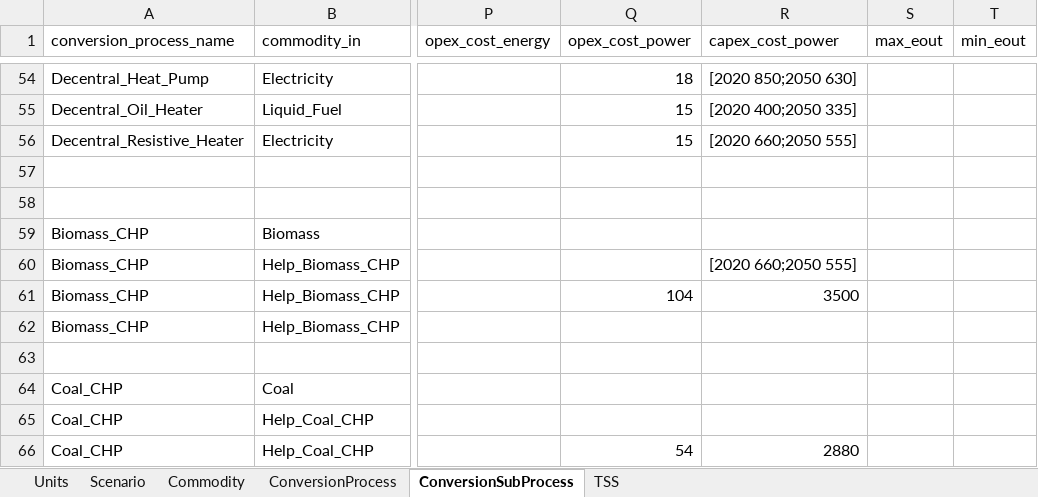
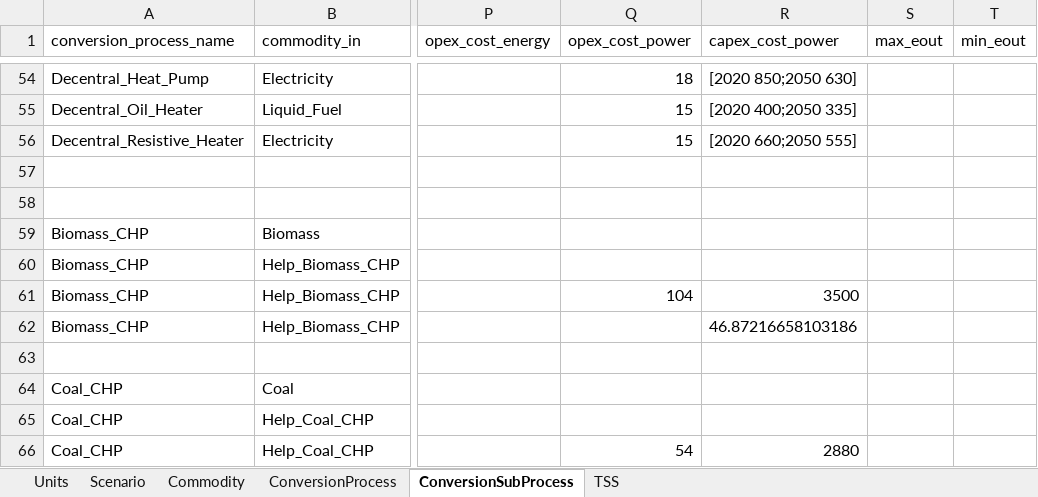
Before and after one commit to gu-trivelatto/esit-poli, an Excel workbook: Models/DEModel_modified.xlsx, sheet ConversionSubProcess, drawn as a sheet; only a part is shown, gaps mark what is left out; values as stored, in another font and other column widths than the file's, no borders; table styles not drawn; the diff names each change by its address in the sheet, - before the commit and + after, or states it on an @@ line.

```diff
--- a/Models/DEModel_modified.xlsx (sheet ConversionSubProcess)
+++ b/Models/DEModel_modified.xlsx (sheet ConversionSubProcess)
-R60 (capex_cost_power): [2020 660;2050 555]
+R60 (capex_cost_power): (empty)
-R62 (capex_cost_power): (empty)
+R62 (capex_cost_power): 46.87216658103186
```
Also changed, not shown: 1 other file.
